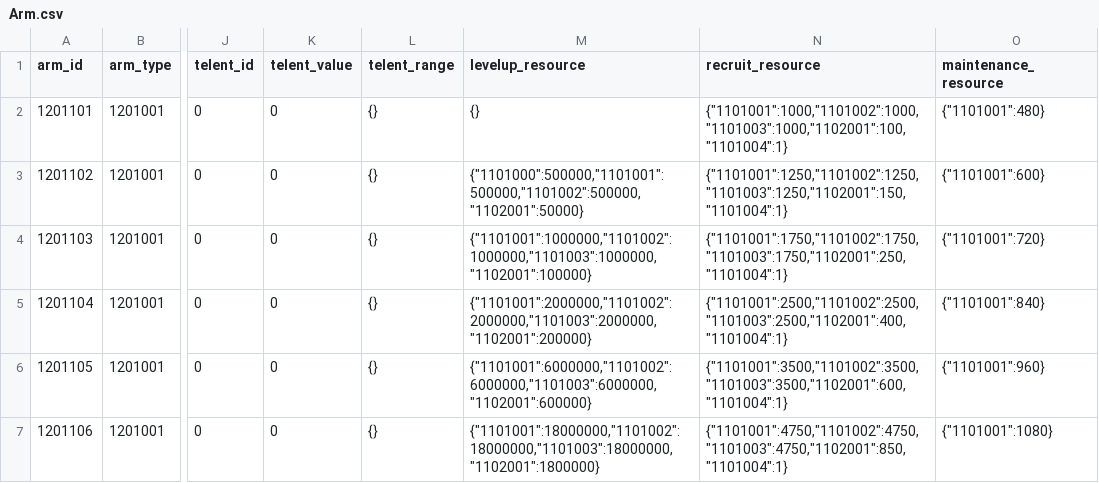
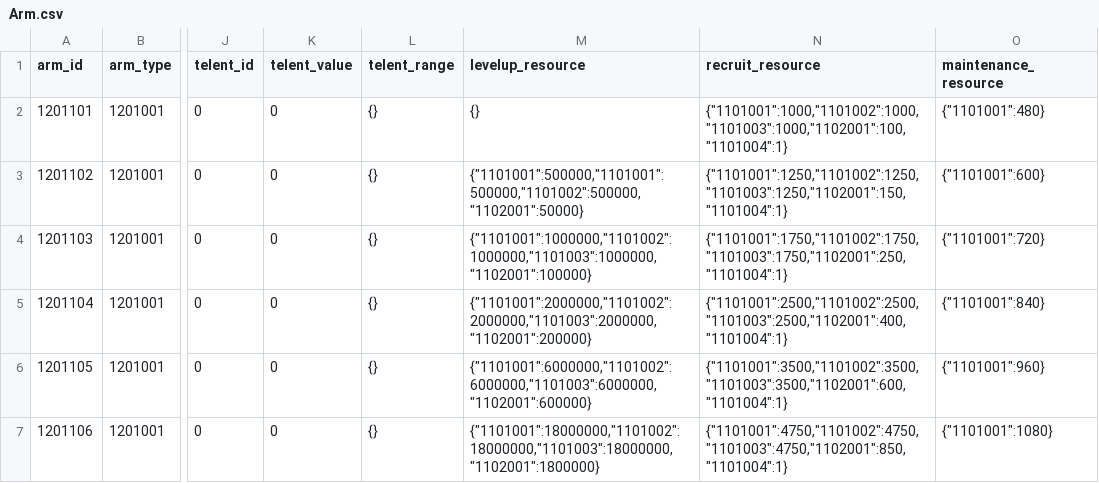
Before and after one commit to kspine/solution_pk, a CSV file: etc/poseidon/empery_center_data/Arm.csv, drawn as a sheet; only a part is shown, gaps mark what is left out; the diff covers the shown part only; the diff names each change by its address in the sheet, - before the commit and + after, or states it on an @@ line.

```diff
--- a/etc/poseidon/empery_center_data/Arm.csv
+++ b/etc/poseidon/empery_center_data/Arm.csv
-M3 (levelup_resource): {"1101000":500000,"1101001":500000,"1101002":500000,"1102001":50000}
+M3 (levelup_resource): {"1101001":500000,"1101001":500000,"1101002":500000,"1102001":50000}
```
Also changed, not shown: 7 edited cells elsewhere in this file, 1 other file.
